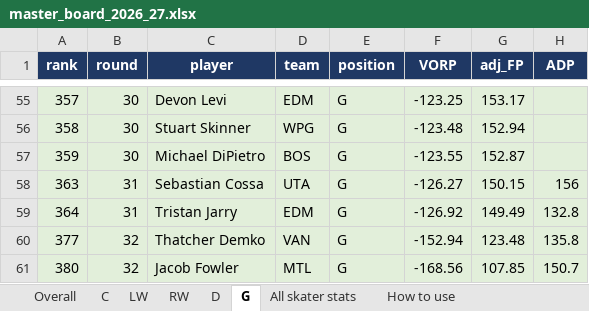
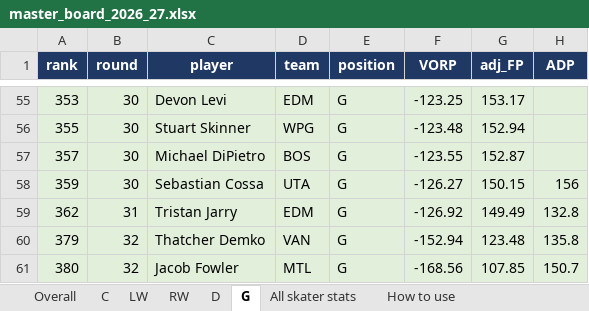
Before and after one commit to g-poklitar/nhl-analysis, an Excel workbook: master_board_2026_27.xlsx, sheet G, drawn as a sheet; only a part is shown, gaps mark what is left out; values as stored, in another font and other column widths than the file's, no borders; the diff covers the shown part only; the diff names each change by its address in the sheet, - before the commit and + after, or states it on an @@ line.

```diff
--- a/master_board_2026_27.xlsx (sheet G)
+++ b/master_board_2026_27.xlsx (sheet G)
-A55 (rank): 357
+A55 (rank): 353
-A56 (rank): 358
+A56 (rank): 355
-A57 (rank): 359
+A57 (rank): 357
-A58 (rank): 363
+A58 (rank): 359
-B58 (round): 31
+B58 (round): 30
-A59 (rank): 364
+A59 (rank): 362
-A60 (rank): 377
+A60 (rank): 379
```
Also changed, not shown: 64 edited cells elsewhere in this sheet, sheet All skater stats, sheet RW, sheet LW, sheet C, sheet D, sheet Overall, 1 more sheet, 1 other file.
